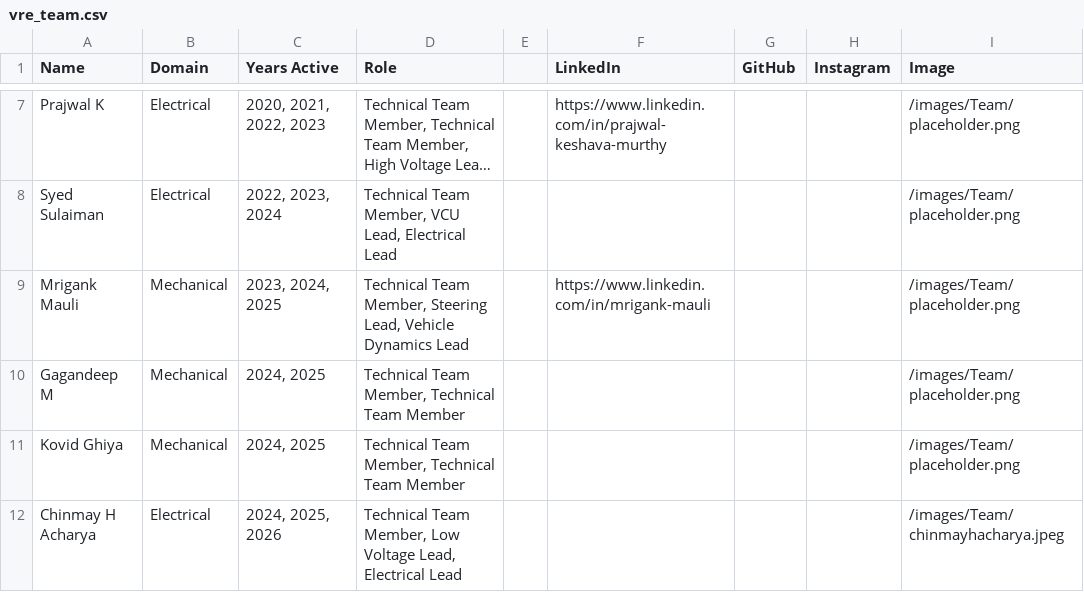
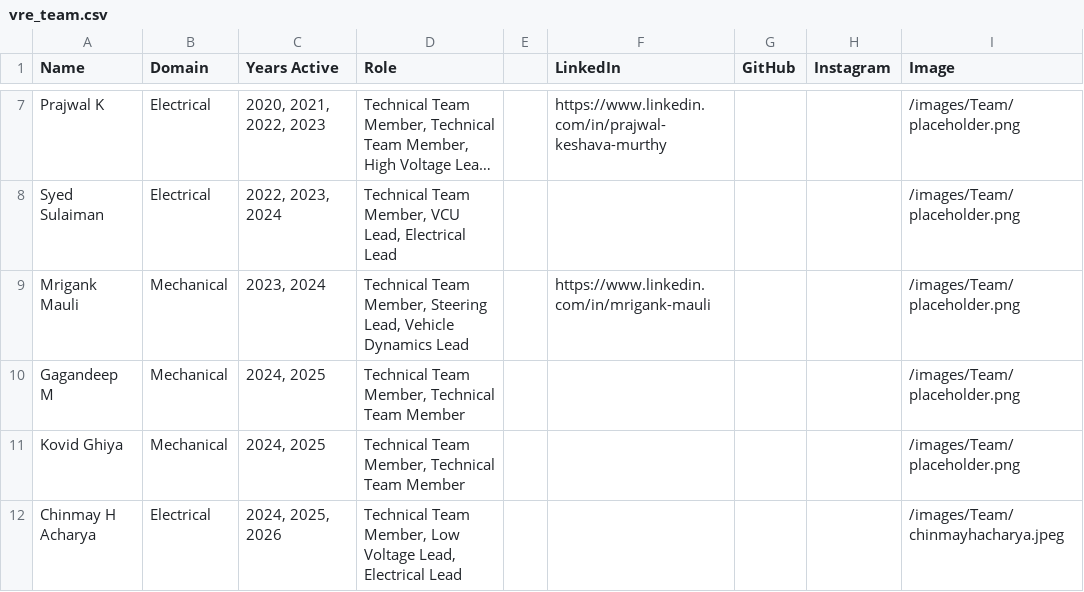
Before and after one commit to Vega-Racing-Electric/Website, a CSV file: vre_team.csv, drawn as a sheet; only a part is shown, gaps mark what is left out; long unchanged cells end in …; the diff names each change by its address in the sheet, - before the commit and + after, or states it on an @@ line.

Commit message:
Update vre_team.csv

```diff
--- a/vre_team.csv
+++ b/vre_team.csv
-C9 (Years Active): 2023, 2024, 2025
+C9 (Years Active): 2023, 2024
```
